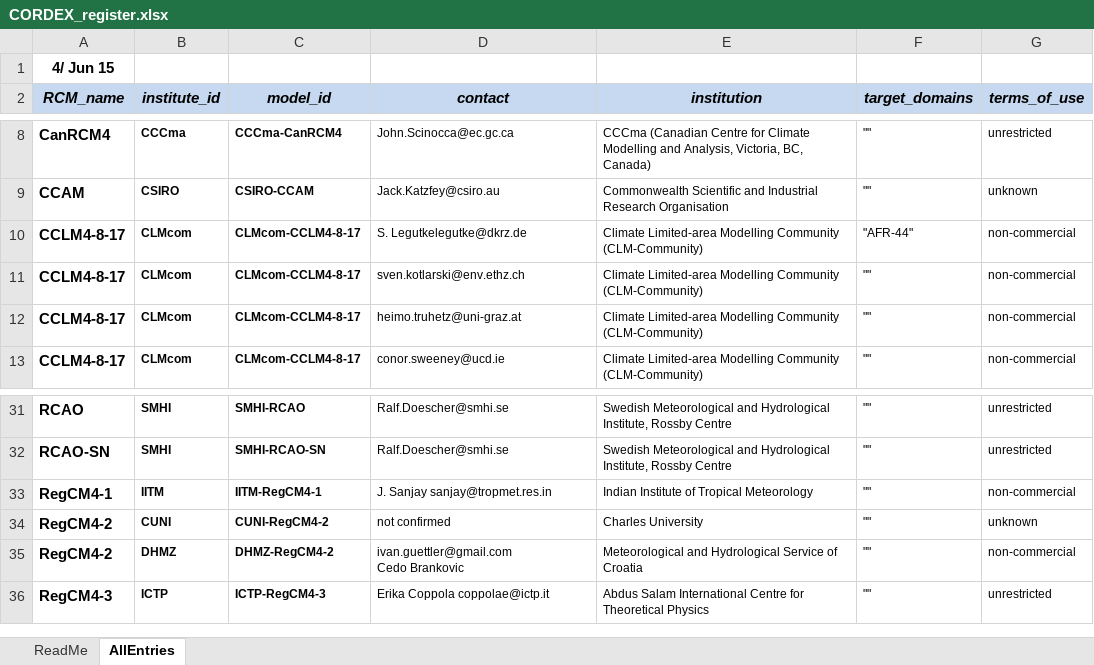
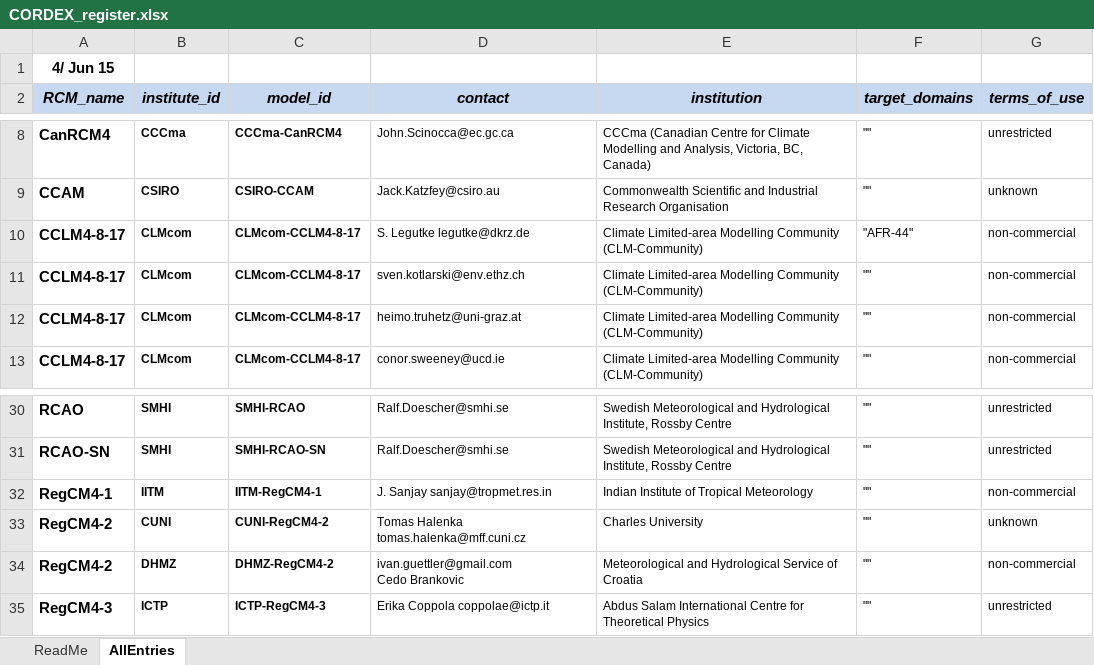
Before and after one commit to IS-ENES-Data/cordex, an Excel workbook: CORDEX_register.xlsx, sheet AllEntries, drawn as a sheet; only a part is shown, gaps mark what is left out; values as stored, in another font and other column widths than the file's, no borders; conditional formats not drawn; addresses are those after the commit; the diff covers the shown part only; the diff names each change by its address in the sheet, - before the commit and + after, or states it on an @@ line.

```diff
--- a/CORDEX_register.xlsx (sheet AllEntries)
+++ b/CORDEX_register.xlsx (sheet AllEntries)
-D10 (contact): S. Legutkelegutke@dkrz.de
+D10 (contact): S. Legutke legutke@dkrz.de
-D33 (contact): not confirmed
+D33 (contact): Tomas Halenka tomas.halenka@mff.cuni.cz
```
Also changed, not shown: 2 removed rows, 16 edited cells and cell formats elsewhere in this sheet, formulas that keep their value.
